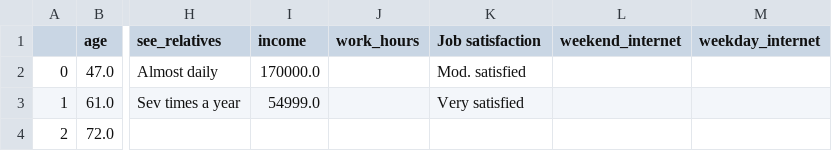
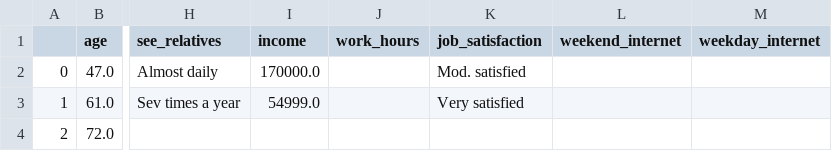
Before and after one commit to ContextLab/storytelling-with-data, a CSV file: data-stories/happiness/GSS 4.csv, drawn as a sheet; only a part is shown, gaps mark what is left out; the diff names each change by its address in the sheet, - before the commit and + after, or states it on an @@ line.

```diff
--- a/data-stories/happiness/GSS 4.csv
+++ b/data-stories/happiness/GSS 4.csv
-K1: Job satisfaction
+K1: job_satisfaction
```
Also changed, not shown: 1 other file.
